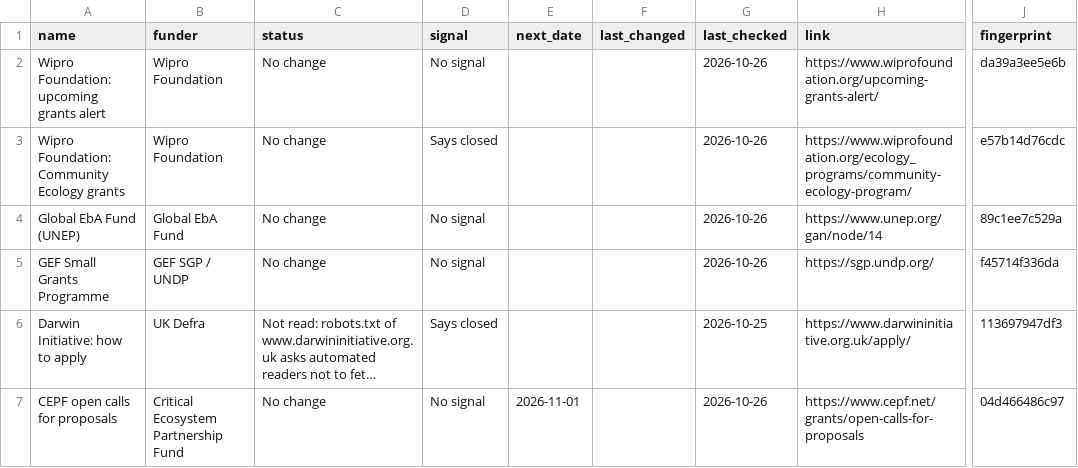
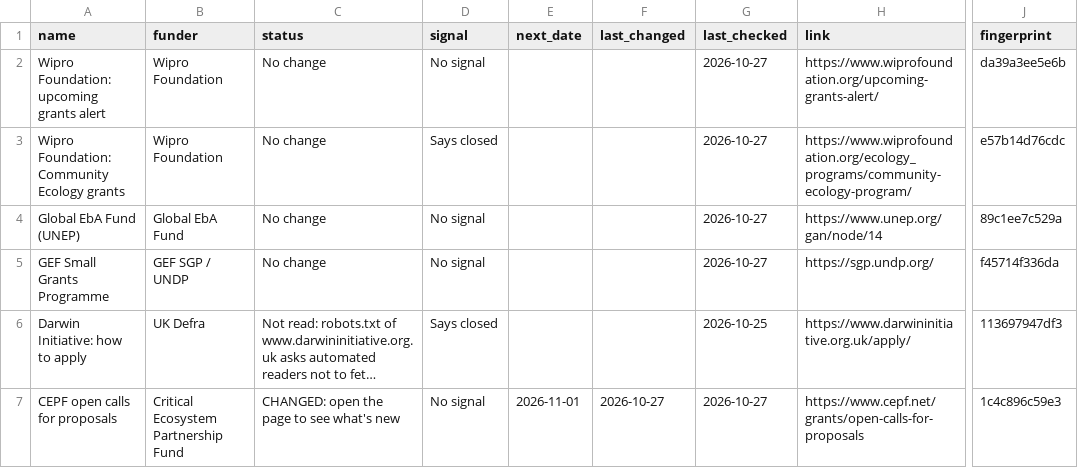
Before and after one commit to martinbuess/heartfulness-funding-tracker, a CSV file: data/watch.csv, drawn as a sheet; only a part is shown, gaps mark what is left out; long unchanged cells end in …; the diff covers the shown part only; the diff names each change by its address in the sheet, - before the commit and + after, or states it on an @@ line.

```diff
--- a/data/watch.csv
+++ b/data/watch.csv
-G2:G5 (last_checked): 2026-10-26
+G2:G5 (last_checked): 2026-10-27
-C7 (status): No change
+C7 (status): CHANGED: open the page to see what's new
-F7 (last_changed): (empty)
+F7 (last_changed): 2026-10-27
-G7 (last_checked): 2026-10-26
+G7 (last_checked): 2026-10-27
-J7 (fingerprint): 04d466486c97
+J7 (fingerprint): 1c4c896c59e3
```
Also changed, not shown: 9 edited cells elsewhere in this file, data/filtered_out.csv, data/matches.csv, 4 other files.
